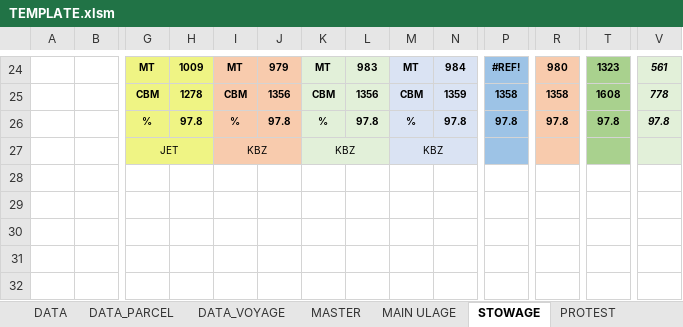
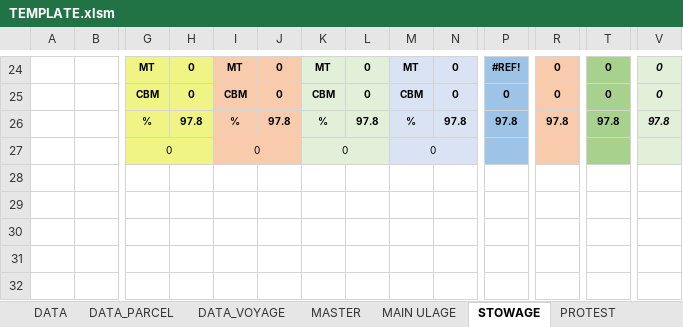
Before and after one commit to akinaridici/ULLAGEMASTER, an Excel workbook: template/TEMPLATE.xlsm, sheet STOWAGE, drawn as a sheet; only a part is shown, gaps mark what is left out; values as stored, in another font and other column widths than the file's, no borders; removed rows and columns are numbered as before the commit, all else as after; rows hold the shown columns only; the diff covers the shown part only; the diff names each change by its address in the sheet, - before the commit and + after, or states it on an @@ line.

```diff
--- a/template/TEMPLATE.xlsm (sheet STOWAGE)
+++ b/template/TEMPLATE.xlsm (sheet STOWAGE)
-H24: 1009
+H24: 0
-J24: 979
+J24: 0
-L24: 983
+L24: 0
-N24: 984
+N24: 0
-R24: 980
+R24: 0
-T24: 1323
+T24: 0
-V24: 561
+V24: 0
-H25: 1278
+H25: 0
-J25: 1356
+J25: 0
-L25: 1356
+L25: 0
-N25: 1359
+N25: 0
-P25: 1358
+P25: 0
-R25: 1358
+R25: 0
-T25: 1608
+T25: 0
-V25: 778
+V25: 0
-row 27:  |  | JET |  | KBZ |  | KBZ |  | KBZ
+row 27:  |  | 0 |  | 0 |  | 0 |  | 0
```
Also changed, not shown: 12 added rows, 12 removed rows and 27 edited cells elsewhere in this sheet, sheet MASTER, sheet MAIN ULAGE, sheet DATA, sheet DATA_PARCEL, sheet PROTEST, sheet DATA_VOYAGE, hidden cells, charts or pictures, 14 other files.
